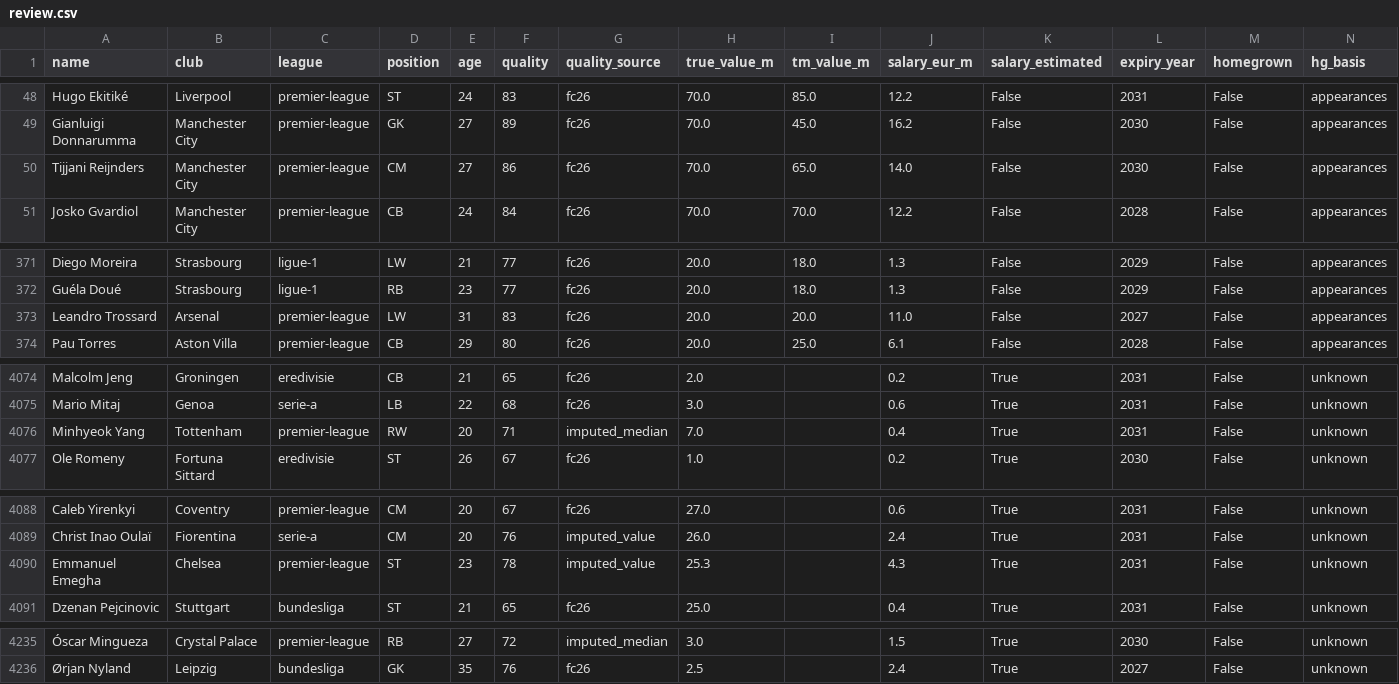
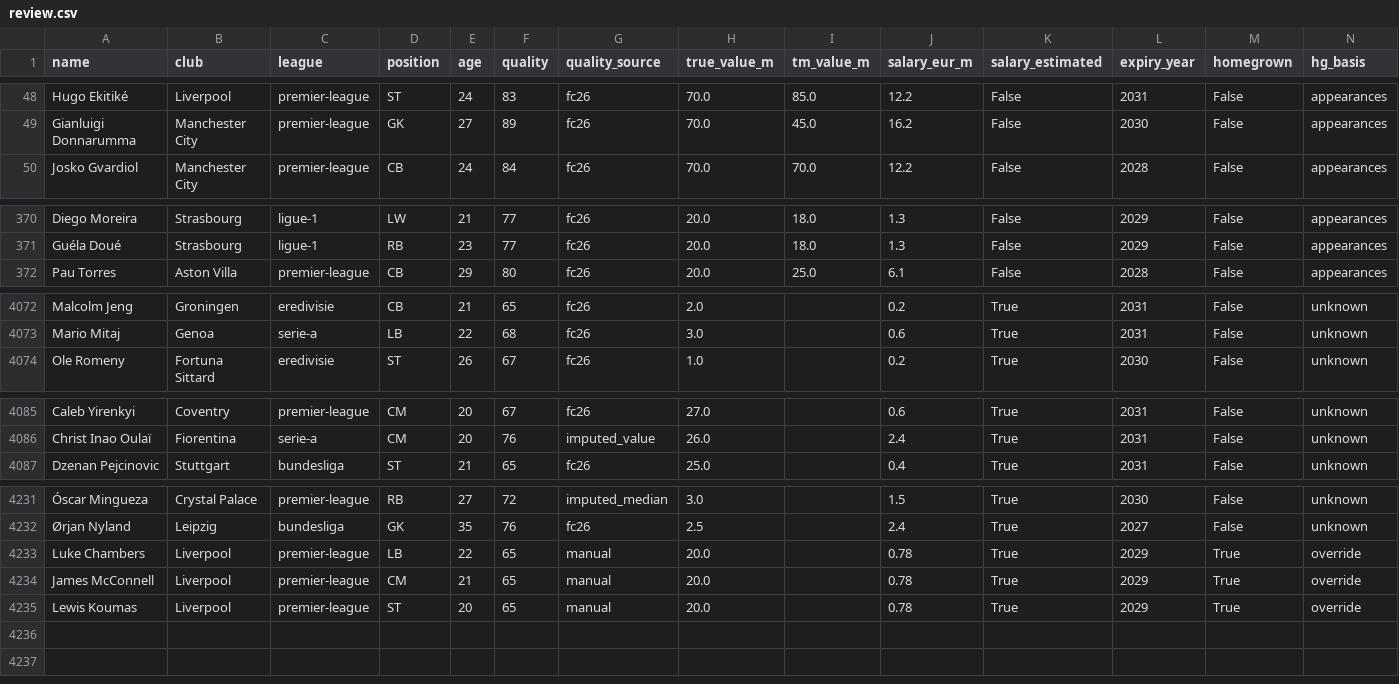
Before and after one commit to samquaye82/build-a-winner, a CSV file: scraper/review.csv, drawn as a sheet; only a part is shown, gaps mark what is left out; removed rows and columns are numbered as before the commit, all else as after; rows hold the shown columns only; the diff covers the shown part only; the diff names each change by its address in the sheet, - before the commit and + after, or states it on an @@ line.

```diff
--- a/scraper/review.csv
+++ b/scraper/review.csv
-row 50: Tijjani Reijnders | Manchester City | premier-league | CM | 27 | 86 | fc26 | 70.0 | 65.0 | 14.0 | False | 2030 | False | appearances
-row 373: Leandro Trossard | Arsenal | premier-league | LW | 31 | 83 | fc26 | 20.0 | 20.0 | 11.0 | False | 2027 | False | appearances
-row 4076: Minhyeok Yang | Tottenham | premier-league | RW | 20 | 71 | imputed_median | 7.0 |  | 0.4 | True | 2031 | False | unknown
-row 4090: Emmanuel Emegha | Chelsea | premier-league | ST | 23 | 78 | imputed_value | 25.3 |  | 4.3 | True | 2031 | False | unknown
+row 4233: Luke Chambers | Liverpool | premier-league | LB | 22 | 65 | manual | 20.0 |  | 0.78 | True | 2029 | True | override
+row 4234: James McConnell | Liverpool | premier-league | CM | 21 | 65 | manual | 20.0 |  | 0.78 | True | 2029 | True | override
+row 4235: Lewis Koumas | Liverpool | premier-league | ST | 20 | 65 | manual | 20.0 |  | 0.78 | True | 2029 | True | override
```
Also changed, not shown: 14 edited cells elsewhere in this file, 4 other files.
